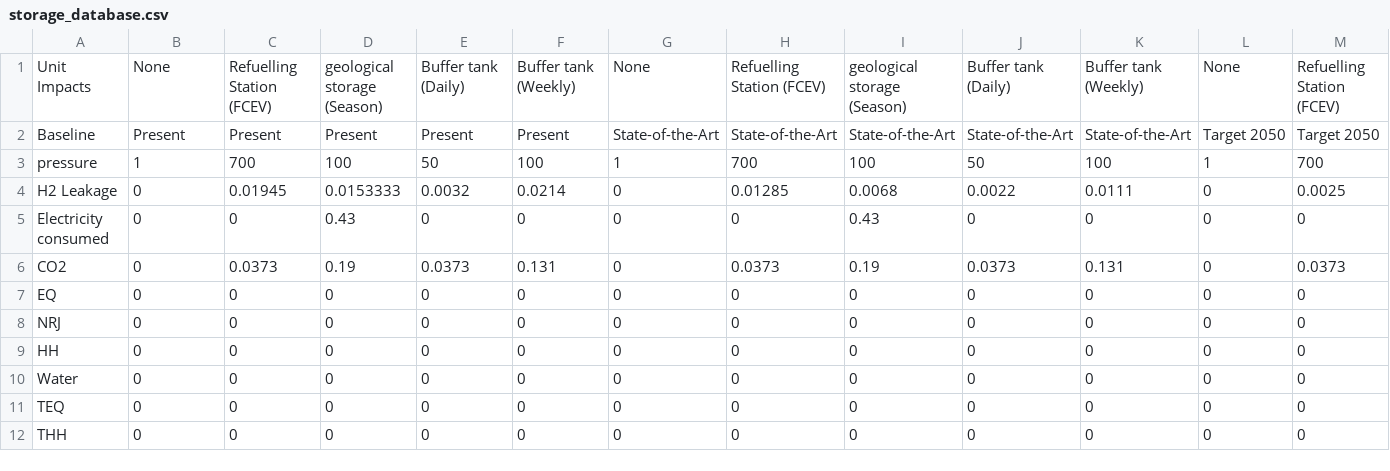
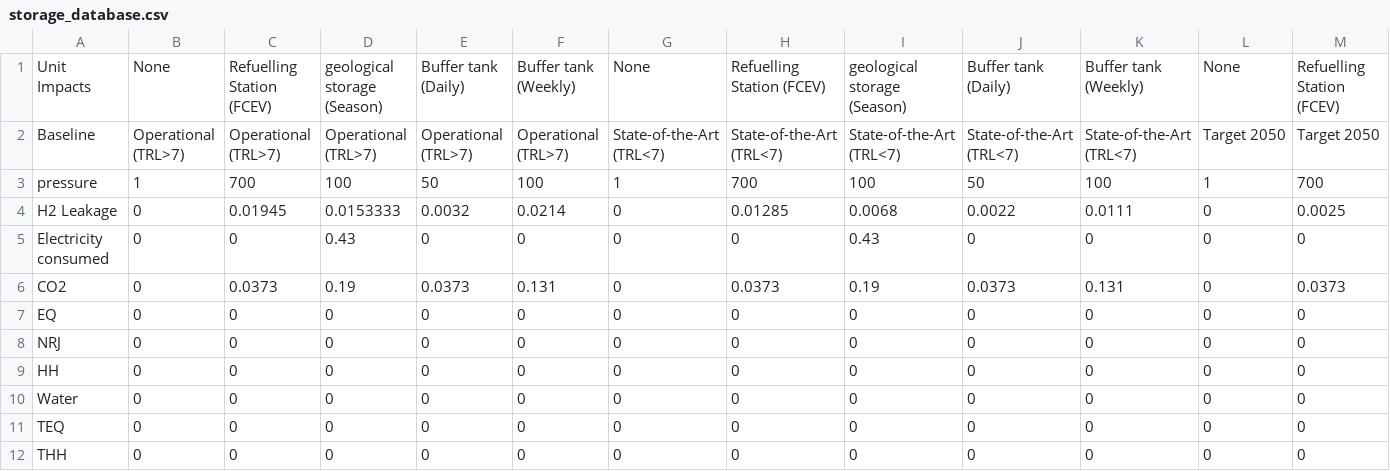
Before and after one commit to CIRAIGxHEVS/HTWOL_DEMONSTRATOR, a CSV file: storage_database.csv, drawn as a sheet; only a part is shown; the diff names each change by its address in the sheet, - before the commit and + after, or states it on an @@ line.

```diff
--- a/storage_database.csv
+++ b/storage_database.csv
-B2: Present
+B2: Operational (TRL>7)
-C2: Present
+C2: Operational (TRL>7)
-D2: Present
+D2: Operational (TRL>7)
-E2: Present
+E2: Operational (TRL>7)
-F2: Present
+F2: Operational (TRL>7)
-G2: State-of-the-Art
+G2: State-of-the-Art (TRL<7)
-H2: State-of-the-Art
+H2: State-of-the-Art (TRL<7)
-I2: State-of-the-Art
+I2: State-of-the-Art (TRL<7)
-J2: State-of-the-Art
+J2: State-of-the-Art (TRL<7)
-K2: State-of-the-Art
+K2: State-of-the-Art (TRL<7)
```
Also changed, not shown: distrib_database.csv, electrolyser_baseline.csv.
